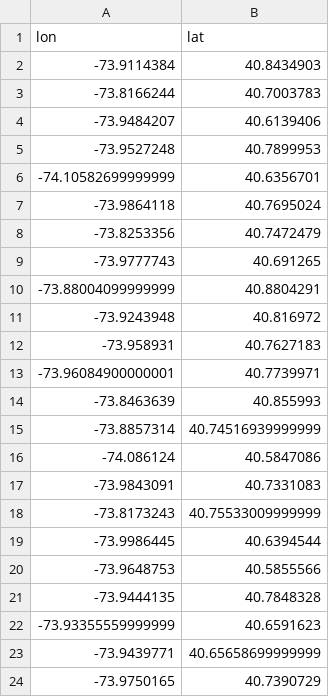
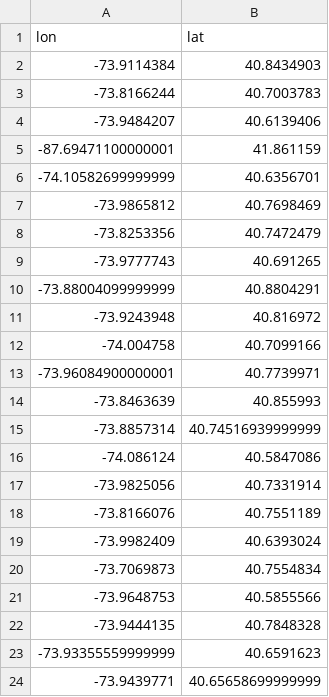
Before and after one commit to westerleyy/medicareinNYC, a CSV file: data/hospitals_lat_long.csv, drawn as a sheet; only a part is shown; the shorter side is filled out with more unchanged rows; removed rows and columns are numbered as before the commit, all else as after; the diff names each change by its address in the sheet, - before the commit and + after, or states it on an @@ line.

Commit message:
updated catchment area, pulled historical costs data

```diff
--- a/data/hospitals_lat_long.csv
+++ b/data/hospitals_lat_long.csv
-row 5: -73.9527248 | 40.7899953
+row 5: -87.69471100000001 | 41.861159
-row 7: -73.9864118 | 40.7695024
+row 7: -73.9865812 | 40.7698469
-row 12: -73.958931 | 40.7627183
+row 12: -74.004758 | 40.7099166
-row 17: -73.9843091 | 40.7331083
-row 18: -73.8173243 | 40.75533009999999
-row 19: -73.9986445 | 40.6394544
+row 17: -73.9825056 | 40.7331914
+row 18: -73.8166076 | 40.7551189
+row 19: -73.9982409 | 40.6393024
+row 20: -73.7069873 | 40.7554834
```
Also changed, not shown: 25 other files.
